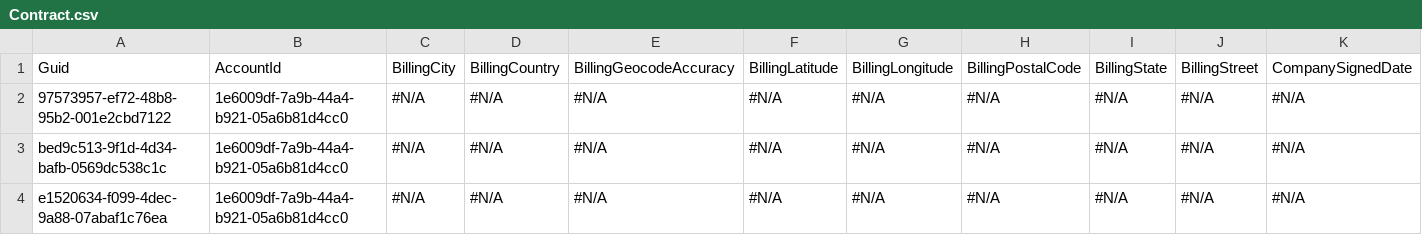
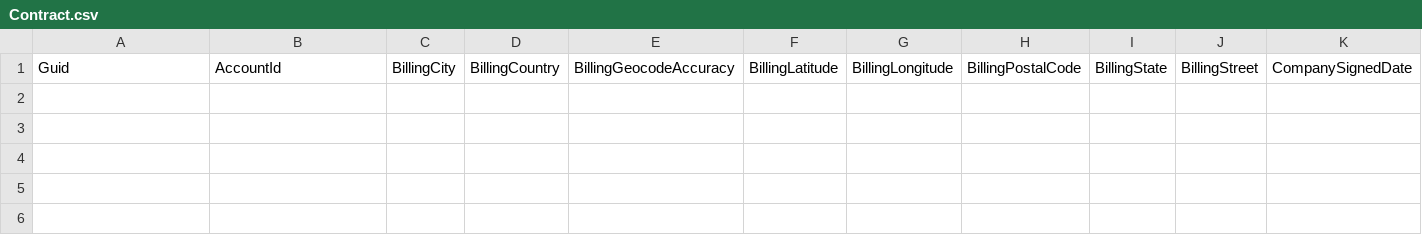
Before and after one commit to aksakalb/aksakalVCS, a CSV file: Contract.csv, drawn as a sheet; only a part is shown; rows hold the shown columns only; the diff names each change by its address in the sheet, - before the commit and + after, or states it on an @@ line.

```diff
--- a/Contract.csv
+++ b/Contract.csv
-row 2: 97573957-ef72-48b8-95b2-001e2cbd7122 | 1e6009df-7a9b-44a4-b921-05a6b81d4cc0 | #N/A | #N/A | #N/A | #N/A | #N/A | #N/A | #N/A | #N/A | #N/A
-row 3: bed9c513-9f1d-4d34-bafb-0569dc538c1c | 1e6009df-7a9b-44a4-b921-05a6b81d4cc0 | #N/A | #N/A | #N/A | #N/A | #N/A | #N/A | #N/A | #N/A | #N/A
-row 4: e1520634-f099-4dec-9a88-07abaf1c76ea | 1e6009df-7a9b-44a4-b921-05a6b81d4cc0 | #N/A | #N/A | #N/A | #N/A | #N/A | #N/A | #N/A | #N/A | #N/A
```
Also changed, not shown: SBQQ__PriceCondition__c.csv, SBQQ__PriceRule__c.csv, 1 other file.
